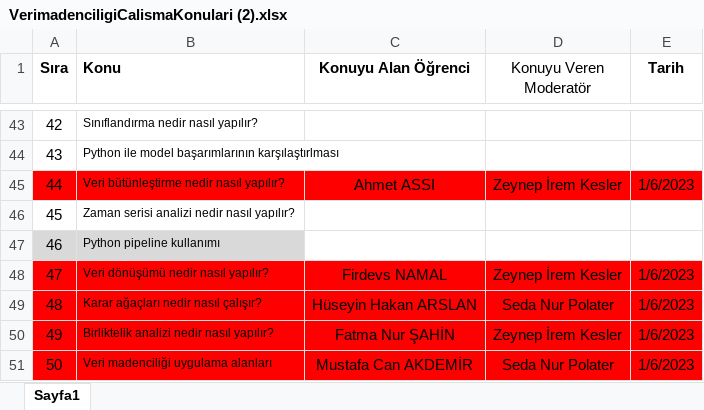
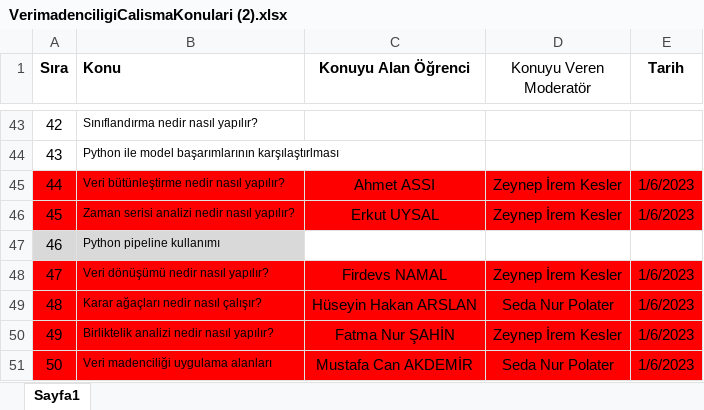
Before and after one commit to bmdersleri/VeriMadenciligi, an Excel workbook: VerimadenciligiCalismaKonulari (2).xlsx, sheet Sayfa1, drawn as a sheet; only a part is shown, gaps mark what is left out; values as stored, in another font and other column widths than the file's, no borders; the diff names each change by its address in the sheet, - before the commit and + after, or states it on an @@ line.

Commit message:
Update VerimadenciligiCalismaKonulari (2).xlsx

```diff
--- a/VerimadenciligiCalismaKonulari (2).xlsx (sheet Sayfa1)
+++ b/VerimadenciligiCalismaKonulari (2).xlsx (sheet Sayfa1)
-A46:E46 fill: none
+A46:E46 fill: #FF0000
-C46 (Konuyu Alan Öğrenci): (empty)
+C46 (Konuyu Alan Öğrenci): Erkut UYSAL
-D46 (Konuyu Veren Moderatör): (empty)
+D46 (Konuyu Veren Moderatör): Zeynep İrem Kesler
-E46 (Tarih): (empty)
+E46 (Tarih): 1/6/2023
```
